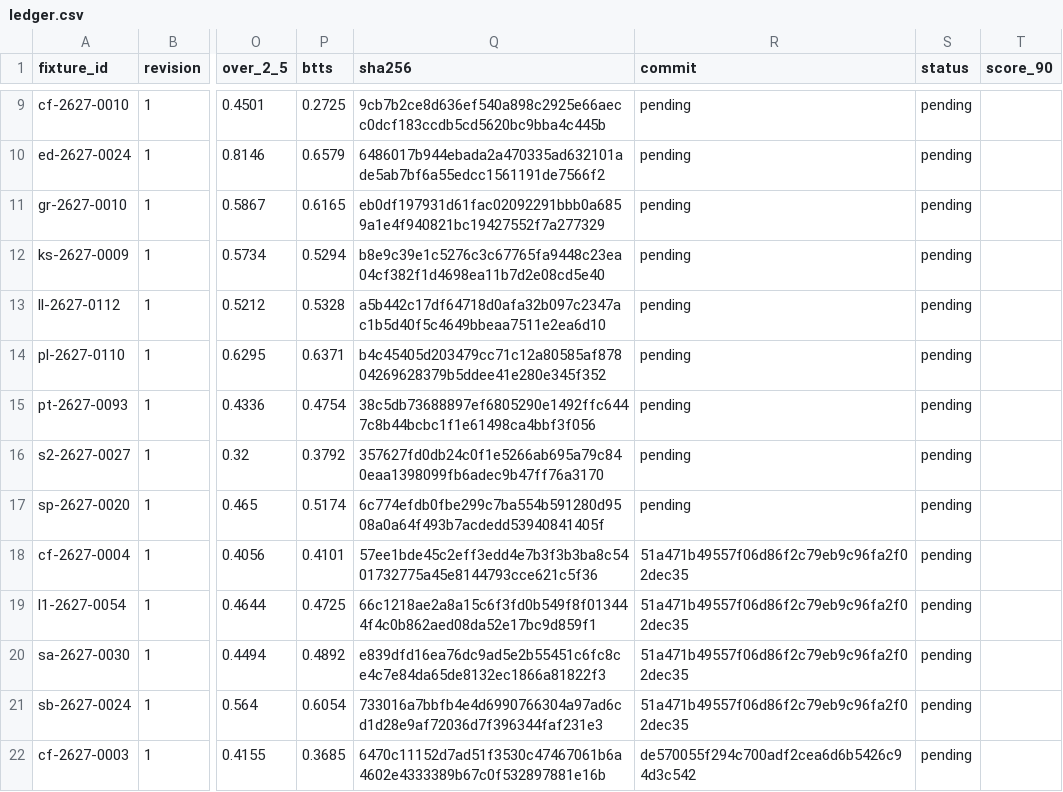
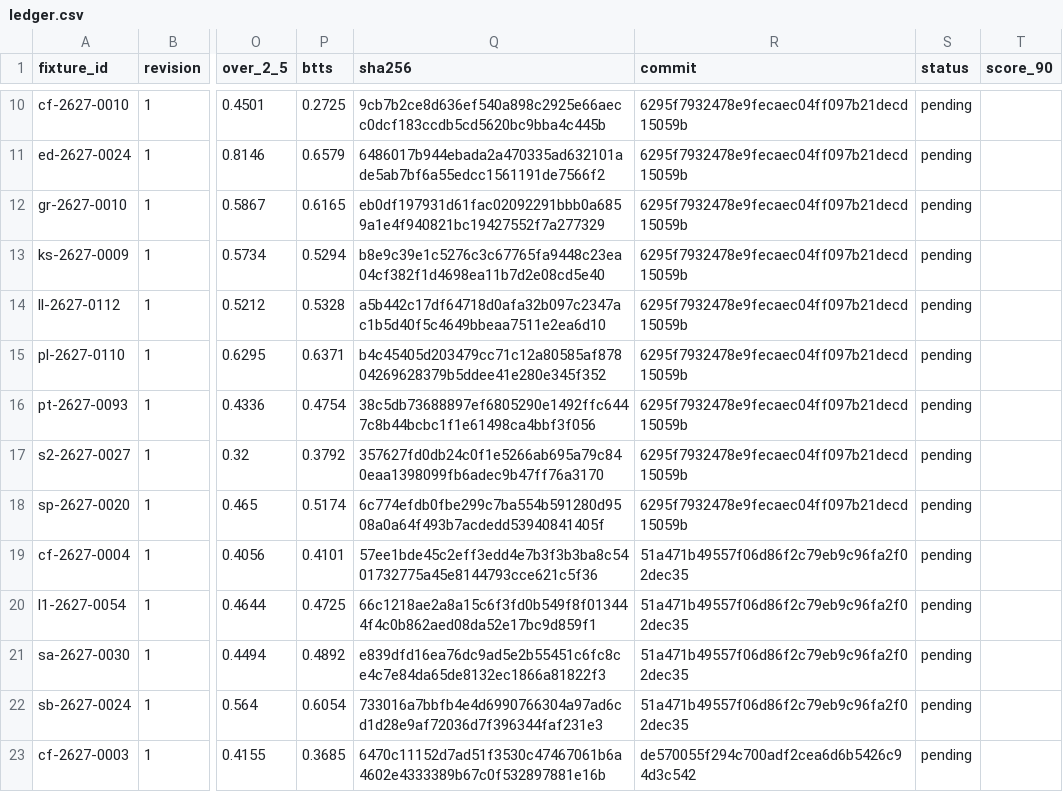
Before and after one commit to thetouchlineatlas-com/ledger, a CSV file: ledger.csv, drawn as a sheet; only a part is shown, gaps mark what is left out; addresses are those after the commit; the diff covers the shown part only; the diff names each change by its address in the sheet, - before the commit and + after, or states it on an @@ line.

Commit message:
Ledger 2026-11-27T19:12:36Z

```diff
--- a/ledger.csv
+++ b/ledger.csv
-R10:R18 (commit): pending
+R10:R18 (commit): 6295f7932478e9fecaec04ff097b21decd15059b
```
Also changed, not shown: 1 added row and 13 edited cells elsewhere in this file, 3 other files.
